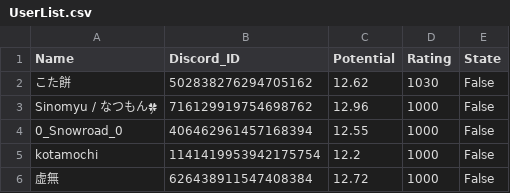
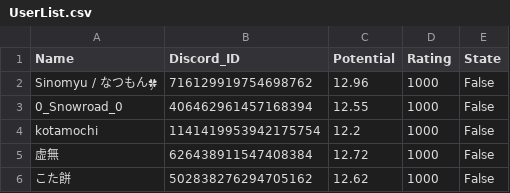
Before and after one commit to kotamochi/Discord_Bot, a CSV file: Arcaea_LatingBattle/Datas/UserList.csv, drawn as a sheet.

```diff
--- a/Arcaea_LatingBattle/Datas/UserList.csv
+++ b/Arcaea_LatingBattle/Datas/UserList.csv
@@ -1,3 +1,2 @@
 Name,Discord_ID,Potential,Rating,State
-こた餅,502838276294705162,12.62,1030,False
 Sinomyu / なつもん🍀,716129919754698762,12.96,1000,False
@@ -6 +5,2 @@ kotamochi,1141419953942175754,12.2,1000,False
 虚無,626438911547408384,12.72,1000,False
+こた餅,502838276294705162,12.62,1000,False
```
Also changed, not shown: 6 other files.
